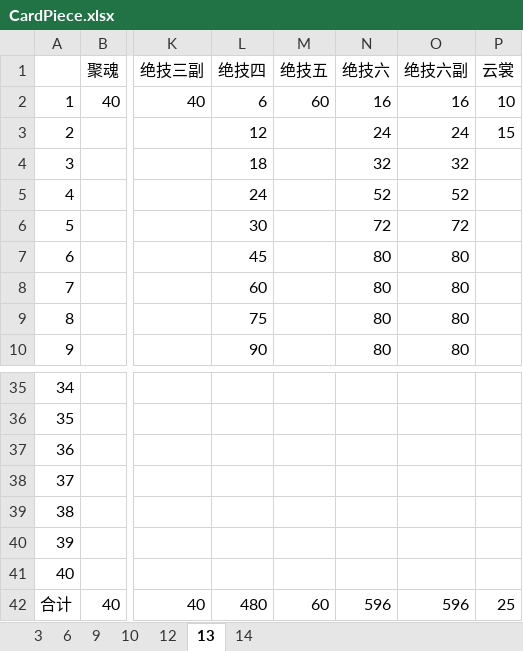
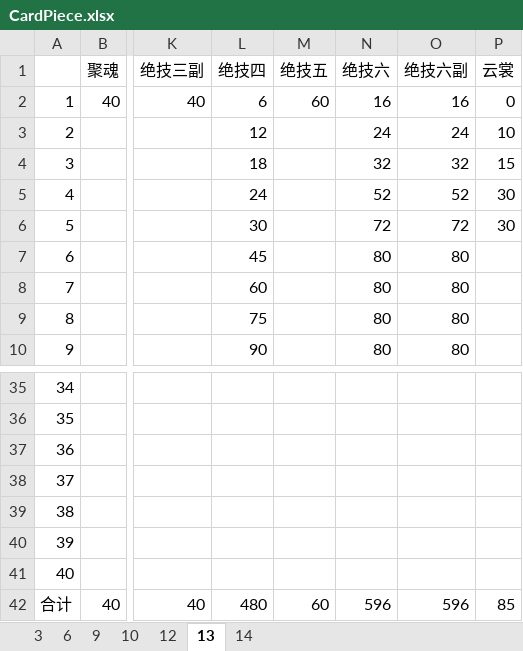
Before and after one commit to tweea/Chinese-Paladin-Mobile-Helper, an Excel workbook: src/main/resources/CardPiece.xlsx, sheet 13, drawn as a sheet; only a part is shown, gaps mark what is left out; values as stored, in another font and other column widths than the file's, no borders; the diff names each change by its address in the sheet, - before the commit and + after, or states it on an @@ line.

```diff
--- a/src/main/resources/CardPiece.xlsx (sheet 13)
+++ b/src/main/resources/CardPiece.xlsx (sheet 13)
-P2 (云裳): 10
+P2 (云裳): 0
-P3 (云裳): 15
+P3 (云裳): 10
-P4 (云裳): (empty)
+P4 (云裳): 15
-P5:P6 (云裳): (empty)
+P5:P6 (云裳): 30
-P42 (云裳): 25
+P42 (云裳): 85
```
Also changed, not shown: sheet 14, src/main/resources/CardList.xlsx.
